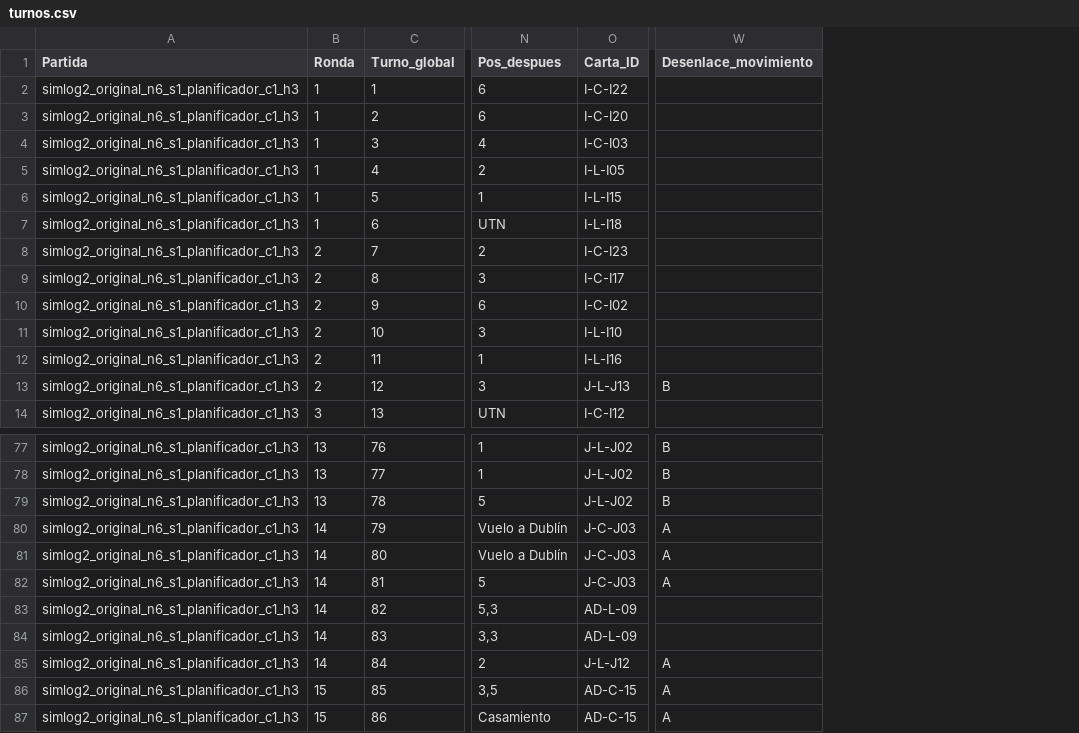
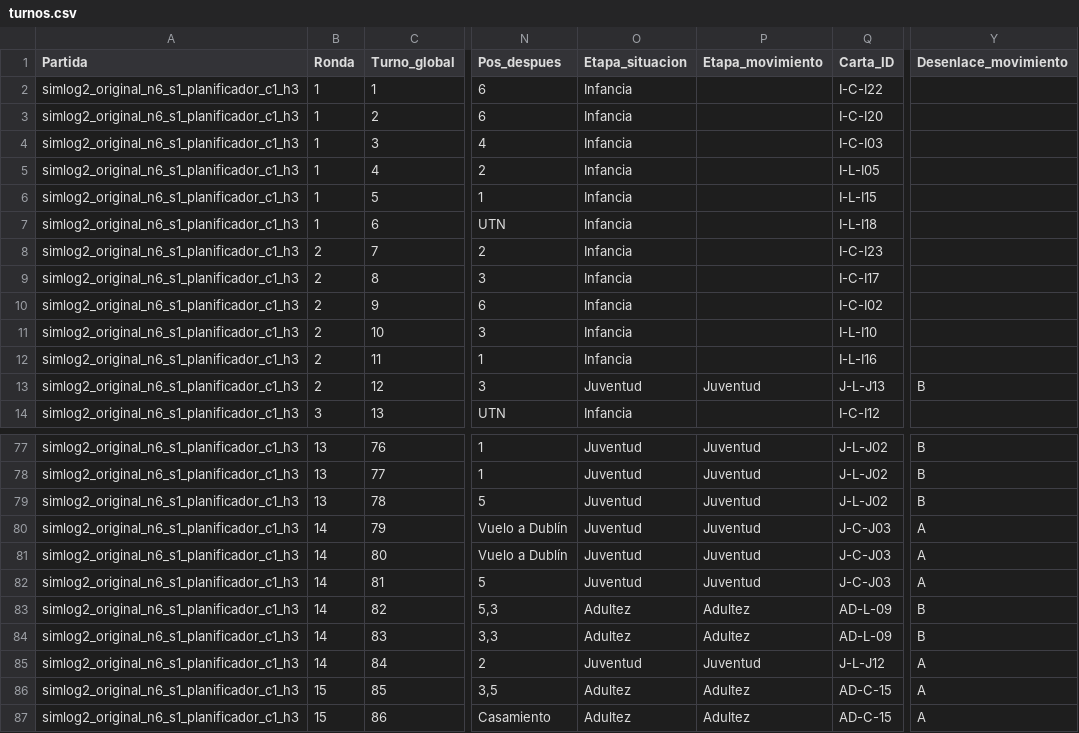
Before and after one commit to stgo-rodriguez/juego-clarisa-lucas, a CSV file: docs/datos_simlog_v2/ejemplo_cuatro_partidas/simlog2_original_n6_s1_planificador_c1_h3/turnos.csv, drawn as a sheet; only a part is shown, gaps mark what is left out; addresses are those after the commit; the diff names each change by its address in the sheet, - before the commit and + after, or states it on an @@ line.

Commit message:
fix(simlog v2): corregir clasificación de elección adulta tras Dublín

```diff
--- a/docs/datos_simlog_v2/ejemplo_cuatro_partidas/simlog2_original_n6_s1_planificador_c1_h3/turnos.csv
+++ b/docs/datos_simlog_v2/ejemplo_cuatro_partidas/simlog2_original_n6_s1_planificador_c1_h3/turnos.csv
+column O (Etapa_situacion), rows 2-14: Infancia | Infancia | Infancia | Infancia | Infancia | Infancia | Infancia | Infancia | Infancia | Infancia | Infancia | Juventud | Infancia; rows 77-87: Juventud | Juventud | Juventud | Juventud | Juventud | Juventud | Adultez | Adultez | Juventud | Adultez | Adultez
+column P (Etapa_movimiento), row 13: Juventud; rows 77-87: Juventud | Juventud | Juventud | Juventud | Juventud | Juventud | Adultez | Adultez | Juventud | Adultez | Adultez
-Y83:Y84 (Desenlace_movimiento): (empty)
+Y83:Y84 (Desenlace_movimiento): B
```
